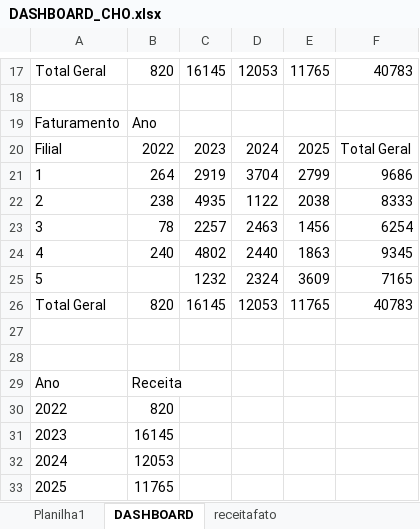
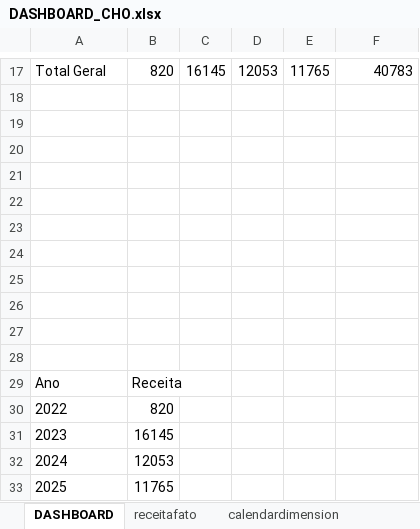
Before and after one commit to Os-Estudiosos/smallworld-cho, an Excel workbook: database/DASHBOARD_CHO.xlsx, sheet DASHBOARD, drawn as a sheet; only a part is shown, gaps mark what is left out; values as stored, in another font and other column widths than the file's, no borders; charts and pictures not drawn; the diff names each change by its address in the sheet, - before the commit and + after, or states it on an @@ line.

Commit message:
Alterando as tabelas dinâmicas do dash

```diff
--- a/database/DASHBOARD_CHO.xlsx (sheet DASHBOARD)
+++ b/database/DASHBOARD_CHO.xlsx (sheet DASHBOARD)
-sheet tab: Planilha1
-row 19: Faturamento | Ano
+row 19: (empty)
-row 20: Filial | 2022 | 2023 | 2024 | 2025 | Total Geral
+row 20: (empty)
-row 21: 1 | 264 | 2919 | 3704 | 2799 | 9686
+row 21: (empty)
-row 22: 2 | 238 | 4935 | 1122 | 2038 | 8333
+row 22: (empty)
-row 23: 3 | 78 | 2257 | 2463 | 1456 | 6254
+row 23: (empty)
-row 24: 4 | 240 | 4802 | 2440 | 1863 | 9345
+row 24: (empty)
-row 25: 5 |  | 1232 | 2324 | 3609 | 7165
+row 25: (empty)
-row 26: Total Geral | 820 | 16145 | 12053 | 11765 | 40783
+row 26: (empty)
```
Also changed, not shown: charts or pictures.
